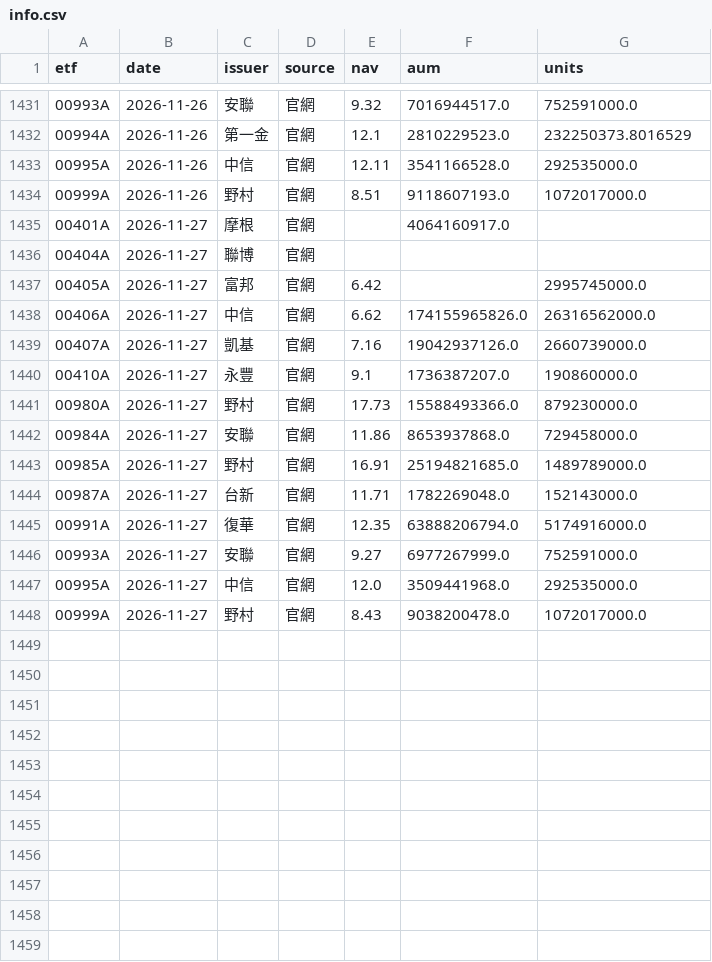
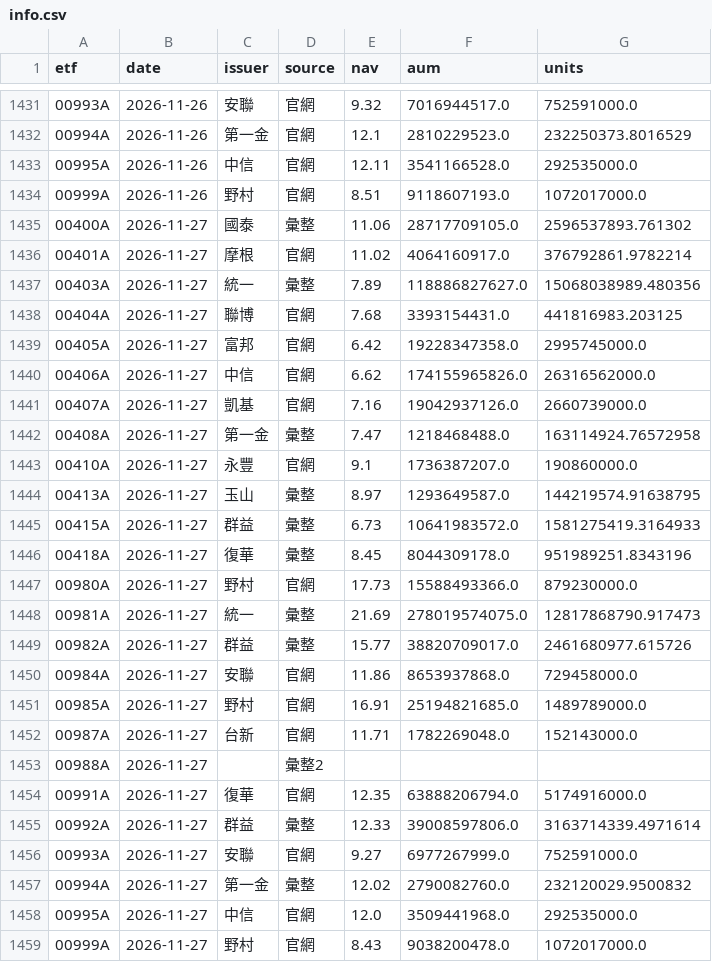
Before and after one commit to gelu27/Stock-lab, a CSV file: data/etf/info.csv, drawn as a sheet; only a part is shown, gaps mark what is left out.

```diff
--- a/data/etf/info.csv
+++ b/data/etf/info.csv
@@ -1434,9 +1434,17 @@ etf,date,issuer,source,nav,aum,units
 00999A,2026-11-26,野村,官網,8.51,9118607193.0,1072017000.0
-00401A,2026-11-27,摩根,官網,,4064160917.0,
-00404A,2026-11-27,聯博,官網,,,
-00405A,2026-11-27,富邦,官網,6.42,,2995745000.0
+00400A,2026-11-27,國泰,彙整,11.06,28717709105.0,2596537893.761302
+00401A,2026-11-27,摩根,官網,11.02,4064160917.0,376792861.9782214
+00403A,2026-11-27,統一,彙整,7.89,118886827627.0,15068038989.480356
+00404A,2026-11-27,聯博,官網,7.68,3393154431.0,441816983.203125
+00405A,2026-11-27,富邦,官網,6.42,19228347358.0,2995745000.0
 00406A,2026-11-27,中信,官網,6.62,174155965826.0,26316562000.0
 00407A,2026-11-27,凱基,官網,7.16,19042937126.0,2660739000.0
+00408A,2026-11-27,第一金,彙整,7.47,1218468488.0,163114924.76572958
 00410A,2026-11-27,永豐,官網,9.1,1736387207.0,190860000.0
+00413A,2026-11-27,玉山,彙整,8.97,1293649587.0,144219574.91638795
+00415A,2026-11-27,群益,彙整,6.73,10641983572.0,1581275419.3164933
+00418A,2026-11-27,復華,彙整,8.45,8044309178.0,951989251.8343196
 00980A,2026-11-27,野村,官網,17.73,15588493366.0,879230000.0
+00981A,2026-11-27,統一,彙整,21.69,278019574075.0,12817868790.917473
+00982A,2026-11-27,群益,彙整,15.77,38820709017.0,2461680977.615726
 00984A,2026-11-27,安聯,官網,11.86,8653937868.0,729458000.0
@@ -1444,4 +1452,7 @@ etf,date,issuer,source,nav,aum,units
 00987A,2026-11-27,台新,官網,11.71,1782269048.0,152143000.0
+00988A,2026-11-27,,彙整2,,,
 00991A,2026-11-27,復華,官網,12.35,63888206794.0,5174916000.0
+00992A,2026-11-27,群益,彙整,12.33,39008597806.0,3163714339.4971614
 00993A,2026-11-27,安聯,官網,9.27,6977267999.0,752591000.0
+00994A,2026-11-27,第一金,彙整,12.02,2790082760.0,232120029.9500832
 00995A,2026-11-27,中信,官網,12.0,3509441968.0,292535000.0
```
Also changed, not shown: 7 other files.
